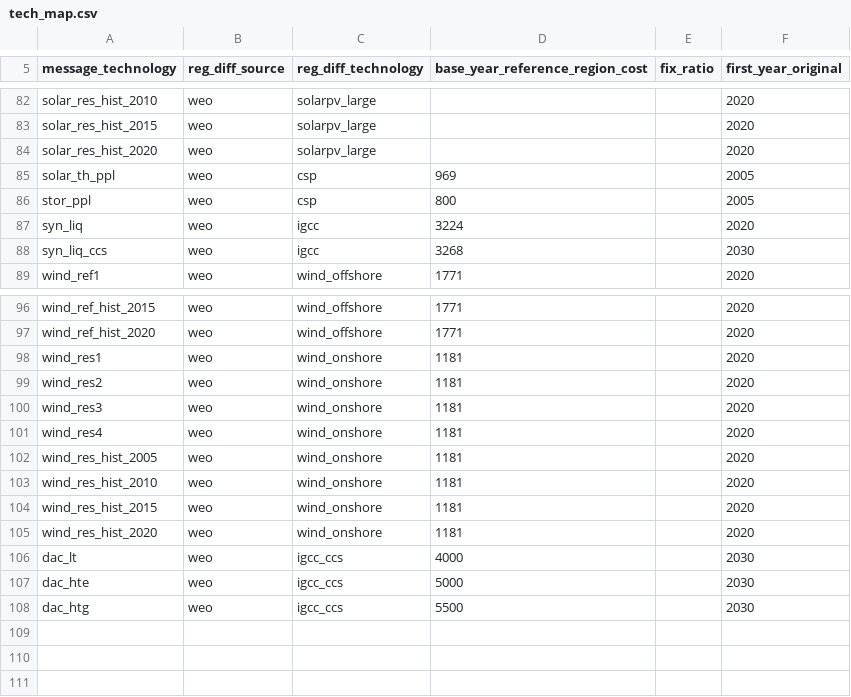
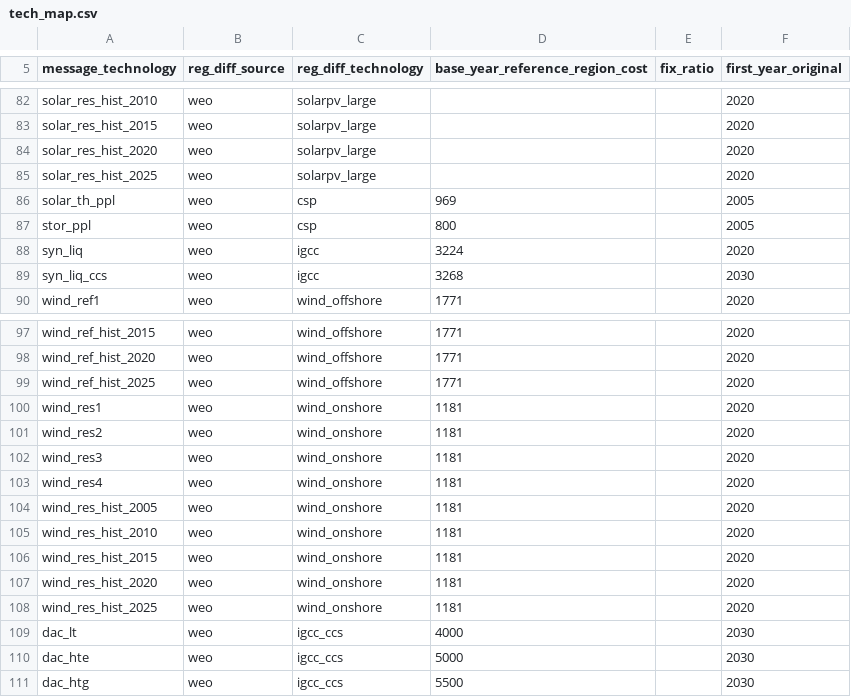
Before and after one commit to shaohuizhang/message-ix-models, a CSV file: message_ix_models/data/costs/energy/tech_map.csv, drawn as a sheet; only a part is shown, gaps mark what is left out; the diff names each change by its address in the sheet, - before the commit and + after, or states it on an @@ line.

```diff
--- a/message_ix_models/data/costs/energy/tech_map.csv
+++ b/message_ix_models/data/costs/energy/tech_map.csv
+row 85: solar_res_hist_2025 | weo | solarpv_large |  |  | 2020
+row 99: wind_ref_hist_2025 | weo | wind_offshore | 1771 |  | 2020
+row 108: wind_res_hist_2025 | weo | wind_onshore | 1181 |  | 2020
```
Also changed, not shown: message_ix_models/data/costs/energy/cost_reduction.csv, message_ix_models/data/costs/energy/scenarios_reduction.csv.
